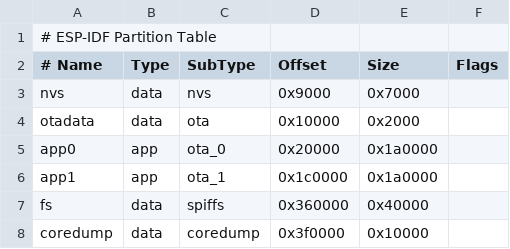
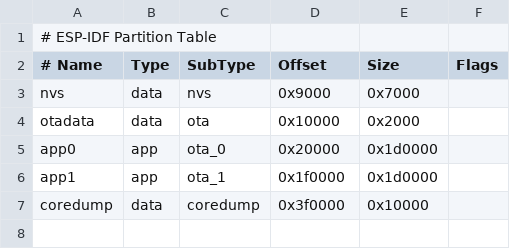
Before and after one commit to koiosdigital/matrx-fw, a CSV file: partitions.csv, drawn as a sheet.

```diff
--- a/partitions.csv
+++ b/partitions.csv
@@ -4,5 +4,4 @@ nvs,data,nvs,0x9000,0x7000,,
 otadata,data,ota,0x10000,0x2000,,
-app0,app,ota_0,0x20000,0x1a0000,,
-app1,app,ota_1,0x1c0000,0x1a0000,,
-fs,data,spiffs,0x360000,0x40000,,
+app0,app,ota_0,0x20000,0x1d0000,,
+app1,app,ota_1,0x1f0000,0x1d0000,,
 coredump,data,coredump,0x3f0000,0x10000,,
```
Also changed, not shown: 17 other files.
